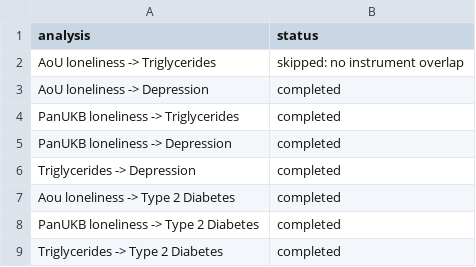
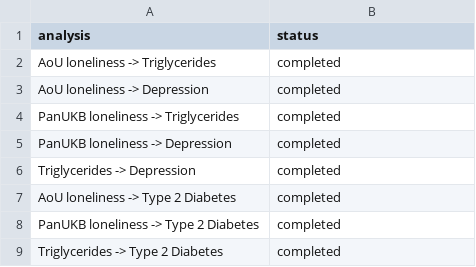
Before and after one commit to ellenmartin11/immune-loneliness, a CSV file: results/two_sample_mr/twosamplemr_status.csv, drawn as a sheet.

```diff
--- a/results/two_sample_mr/twosamplemr_status.csv
+++ b/results/two_sample_mr/twosamplemr_status.csv
@@ -1,3 +1,3 @@
 analysis,status
-AoU loneliness -> Triglycerides,skipped: no instrument overlap
+AoU loneliness -> Triglycerides,completed
 AoU loneliness -> Depression,completed
@@ -6,3 +6,3 @@ PanUKB loneliness -> Depression,completed
 Triglycerides -> Depression,completed
-Aou loneliness -> Type 2 Diabetes,completed
+AoU loneliness -> Type 2 Diabetes,completed
 PanUKB loneliness -> Type 2 Diabetes,completed
```
Also changed, not shown: results/two_sample_mr/twosamplemr_results.csv, results/two_sample_mr/twosamplemr_results_reverse.csv, 9 other files.
